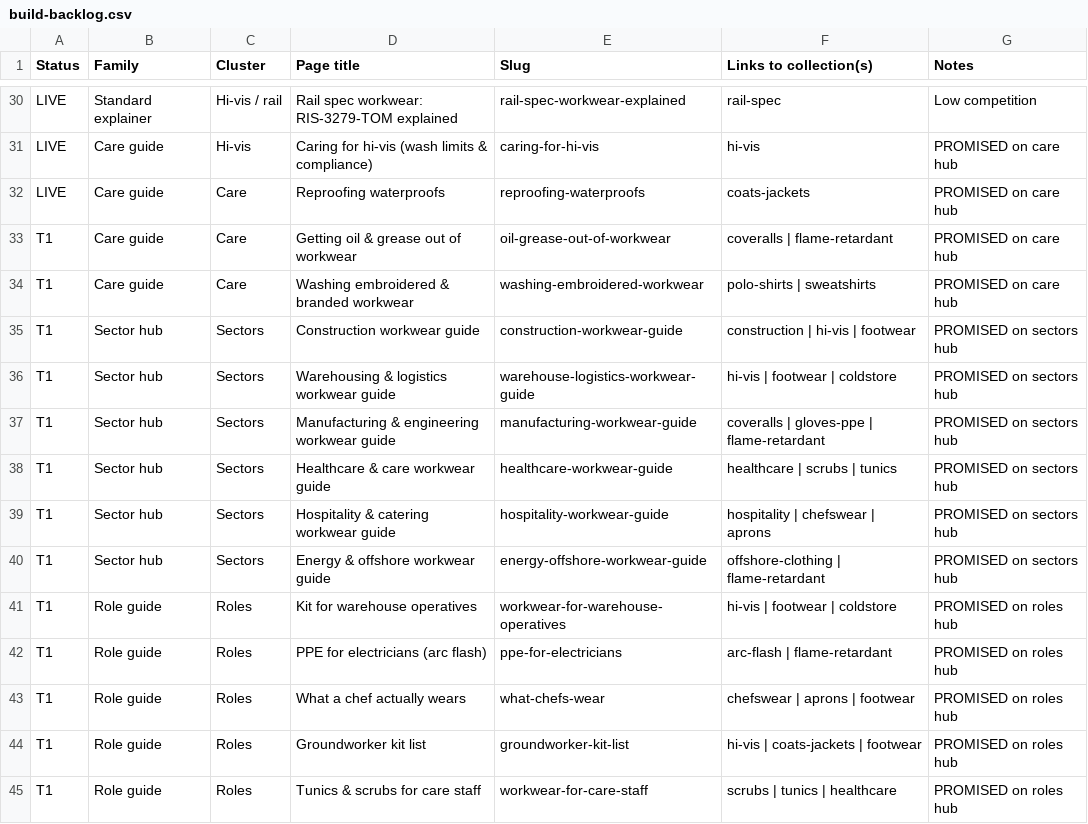
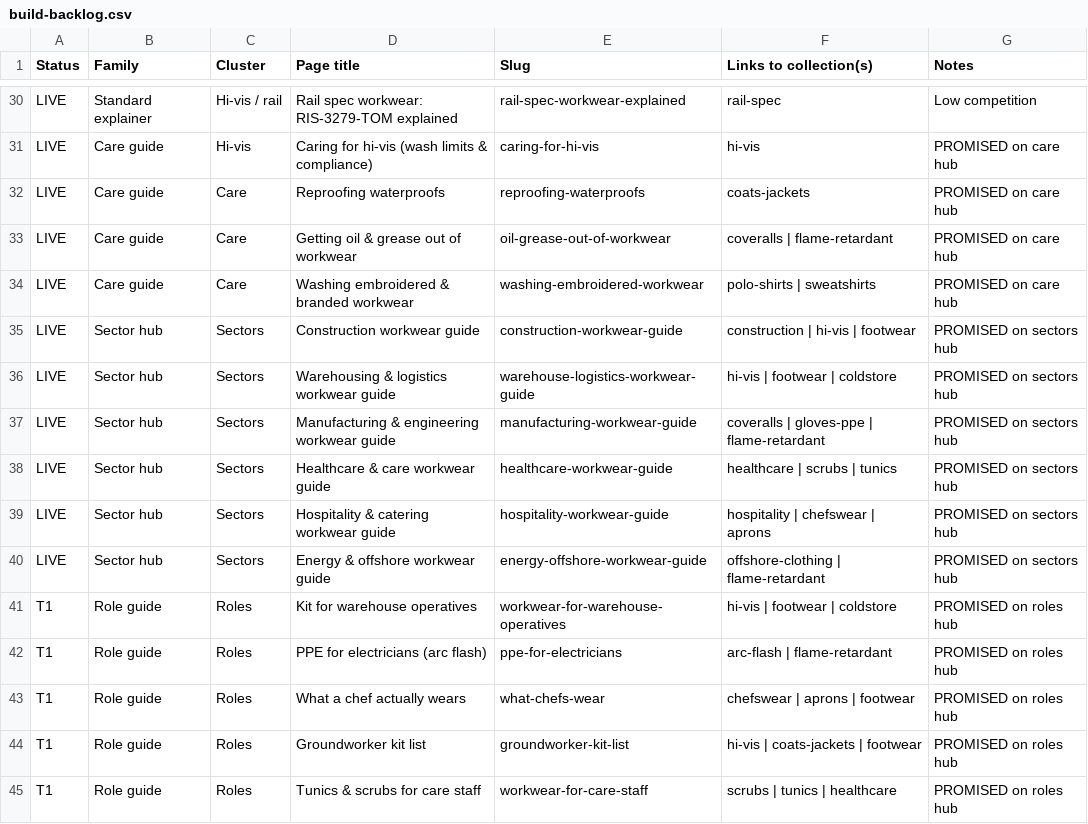
Before and after one commit to phoenixcleaningcompany/Phoenix-projects, a CSV file: docs/build-backlog.csv, drawn as a sheet; only a part is shown, gaps mark what is left out.

```diff
--- a/docs/build-backlog.csv
+++ b/docs/build-backlog.csv
@@ -32,10 +32,10 @@ LIVE,Care guide,Hi-vis,Caring for hi-vis (wash limits & compliance),caring-for-h
 LIVE,Care guide,Care,Reproofing waterproofs,reproofing-waterproofs,coats-jackets,PROMISED on care hub
-T1,Care guide,Care,Getting oil & grease out of workwear,oil-grease-out-of-workwear,coveralls | flame-retardant,PROMISED on care hub
-T1,Care guide,Care,Washing embroidered & branded workwear,washing-embroidered-workwear,polo-shirts | sweatshirts,PROMISED on care hub
-T1,Sector hub,Sectors,Construction workwear guide,construction-workwear-guide,construction | hi-vis | footwear,PROMISED on sectors hub
-T1,Sector hub,Sectors,Warehousing & logistics workwear guide,warehouse-logistics-workwear-guide,hi-vis | footwear | coldstore,PROMISED on sectors hub
-T1,Sector hub,Sectors,Manufacturing & engineering workwear guide,manufacturing-workwear-guide,coveralls | gloves-ppe | flame-retardant,PROMISED on sectors hub
-T1,Sector hub,Sectors,Healthcare & care workwear guide,healthcare-workwear-guide,healthcare | scrubs | tunics,PROMISED on sectors hub
-T1,Sector hub,Sectors,Hospitality & catering workwear guide,hospitality-workwear-guide,hospitality | chefswear | aprons,PROMISED on sectors hub
-T1,Sector hub,Sectors,Energy & offshore workwear guide,energy-offshore-workwear-guide,offshore-clothing | flame-retardant,PROMISED on sectors hub
+LIVE,Care guide,Care,Getting oil & grease out of workwear,oil-grease-out-of-workwear,coveralls | flame-retardant,PROMISED on care hub
+LIVE,Care guide,Care,Washing embroidered & branded workwear,washing-embroidered-workwear,polo-shirts | sweatshirts,PROMISED on care hub
+LIVE,Sector hub,Sectors,Construction workwear guide,construction-workwear-guide,construction | hi-vis | footwear,PROMISED on sectors hub
+LIVE,Sector hub,Sectors,Warehousing & logistics workwear guide,warehouse-logistics-workwear-guide,hi-vis | footwear | coldstore,PROMISED on sectors hub
+LIVE,Sector hub,Sectors,Manufacturing & engineering workwear guide,manufacturing-workwear-guide,coveralls | gloves-ppe | flame-retardant,PROMISED on sectors hub
+LIVE,Sector hub,Sectors,Healthcare & care workwear guide,healthcare-workwear-guide,healthcare | scrubs | tunics,PROMISED on sectors hub
+LIVE,Sector hub,Sectors,Hospitality & catering workwear guide,hospitality-workwear-guide,hospitality | chefswear | aprons,PROMISED on sectors hub
+LIVE,Sector hub,Sectors,Energy & offshore workwear guide,energy-offshore-workwear-guide,offshore-clothing | flame-retardant,PROMISED on sectors hub
 T1,Role guide,Roles,Kit for warehouse operatives,workwear-for-warehouse-operatives,hi-vis | footwear | coldstore,PROMISED on roles hub
```
Also changed, not shown: 13 other files.
